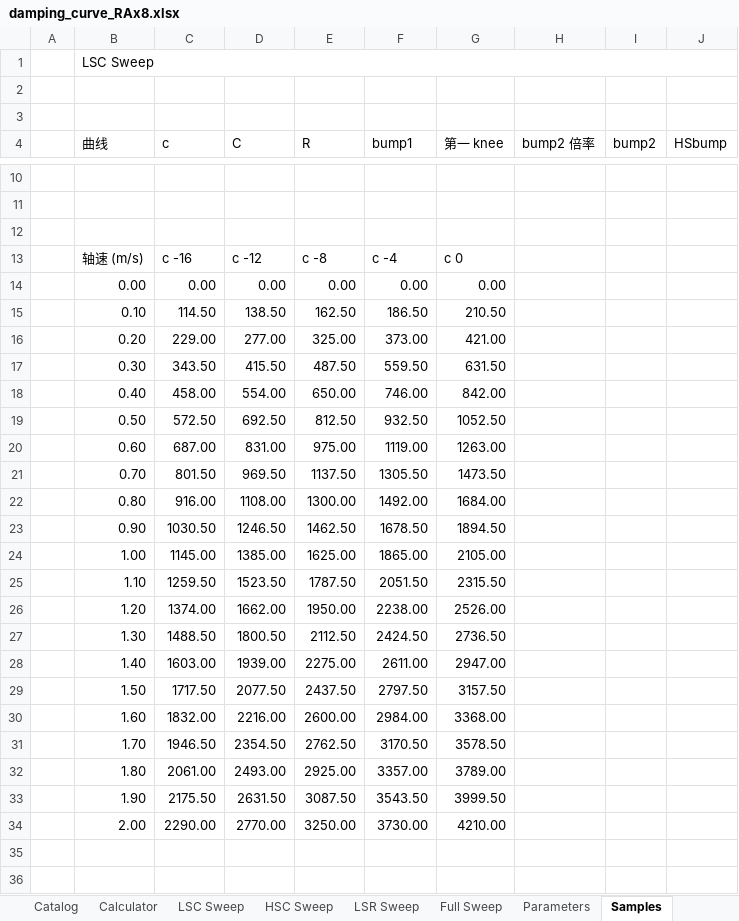
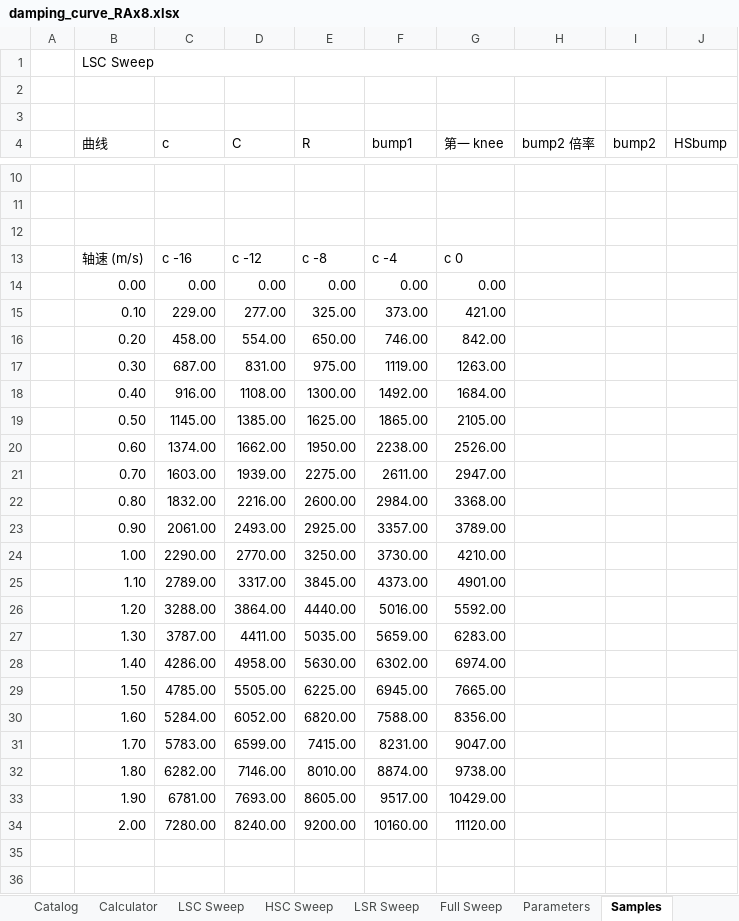
Before and after one commit to ProgUn1corn/qlourie_astral_r, an Excel workbook: docs/damping_curve_RAx8.xlsx, sheet Samples, drawn as a sheet; only a part is shown, gaps mark what is left out; values as stored, in another font and other column widths than the file's, no cell formats; removed rows and columns are numbered as before the commit, all else as after; rows hold the shown columns only; the diff covers the shown part only; the diff names each change by its address in the sheet, - before the commit and + after, or states it on an @@ line.

```diff
--- a/docs/damping_curve_RAx8.xlsx (sheet Samples)
+++ b/docs/damping_curve_RAx8.xlsx (sheet Samples)
-row 15:  | 0.10 | 114.50 | 138.50 | 162.50 | 186.50 | 210.50
-B15 (曲线): 0.20
+B15 (曲线): 0.10
-row 17:  | 0.30 | 343.50 | 415.50 | 487.50 | 559.50 | 631.50
-B16 (曲线): 0.40
+B16 (曲线): 0.20
-row 19:  | 0.50 | 572.50 | 692.50 | 812.50 | 932.50 | 1052.50
-B17 (曲线): 0.60
+B17 (曲线): 0.30
-row 21:  | 0.70 | 801.50 | 969.50 | 1137.50 | 1305.50 | 1473.50
-B18 (曲线): 0.80
+B18 (曲线): 0.40
-row 23:  | 0.90 | 1030.50 | 1246.50 | 1462.50 | 1678.50 | 1894.50
-B19 (曲线): 1.00
+B19 (曲线): 0.50
-row 25:  | 1.10 | 1259.50 | 1523.50 | 1787.50 | 2051.50 | 2315.50
-B20 (曲线): 1.20
+B20 (曲线): 0.60
-row 27:  | 1.30 | 1488.50 | 1800.50 | 2112.50 | 2424.50 | 2736.50
-B21 (曲线): 1.40
+B21 (曲线): 0.70
-row 29:  | 1.50 | 1717.50 | 2077.50 | 2437.50 | 2797.50 | 3157.50
-B22 (曲线): 1.60
+B22 (曲线): 0.80
-row 31:  | 1.70 | 1946.50 | 2354.50 | 2762.50 | 3170.50 | 3578.50
-B23 (曲线): 1.80
+B23 (曲线): 0.90
-row 33:  | 1.90 | 2175.50 | 2631.50 | 3087.50 | 3543.50 | 3999.50
-B24 (曲线): 2.00
+B24 (曲线): 1.00
+row 25:  | 1.10 | 2789.00 | 3317.00 | 3845.00 | 4373.00 | 4901.00
+row 26:  | 1.20 | 3288.00 | 3864.00 | 4440.00 | 5016.00 | 5592.00
+row 27:  | 1.30 | 3787.00 | 4411.00 | 5035.00 | 5659.00 | 6283.00
+row 28:  | 1.40 | 4286.00 | 4958.00 | 5630.00 | 6302.00 | 6974.00
+row 29:  | 1.50 | 4785.00 | 5505.00 | 6225.00 | 6945.00 | 7665.00
+row 30:  | 1.60 | 5284.00 | 6052.00 | 6820.00 | 7588.00 | 8356.00
+row 31:  | 1.70 | 5783.00 | 6599.00 | 7415.00 | 8231.00 | 9047.00
+row 32:  | 1.80 | 6282.00 | 7146.00 | 8010.00 | 8874.00 | 9738.00
+row 33:  | 1.90 | 6781.00 | 7693.00 | 8605.00 | 9517.00 | 10429.00
+row 34:  | 2.00 | 7280.00 | 8240.00 | 9200.00 | 10160.00 | 11120.00
```
Also changed, not shown: 30 added rows, 30 removed rows and 30 edited cells elsewhere in this sheet, sheet Catalog, cell formats, formulas that keep their value, charts or pictures, 8 other files.
